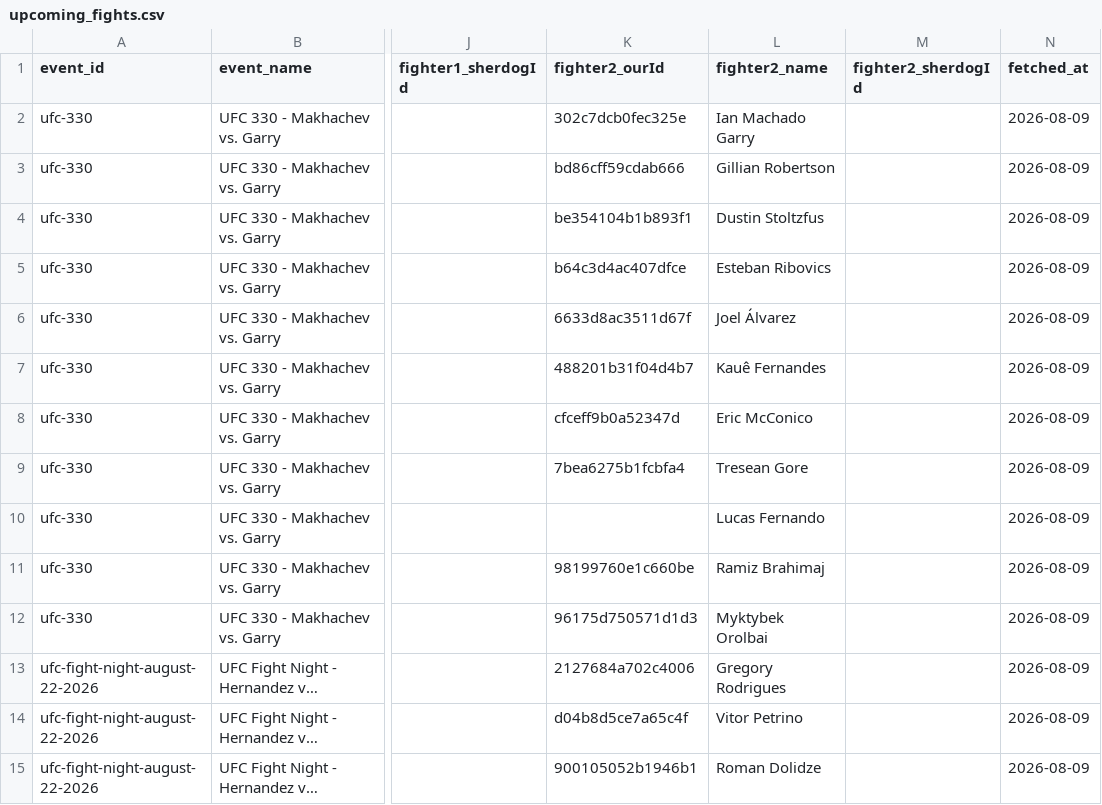
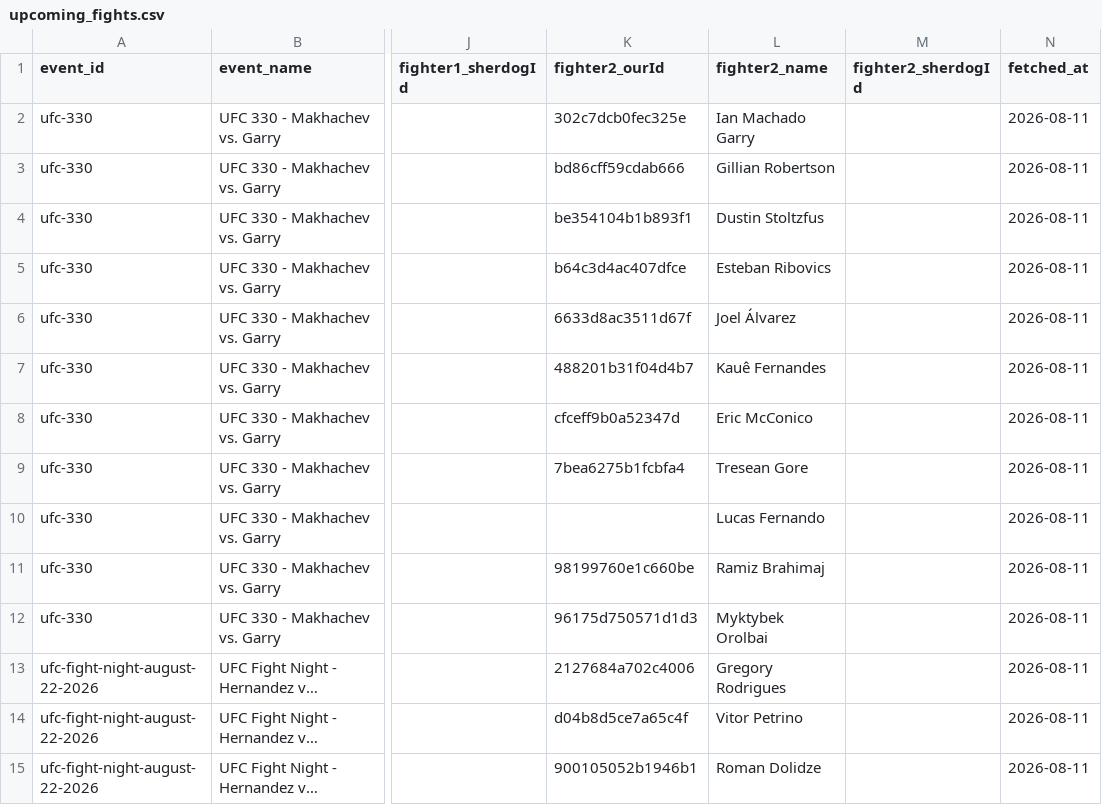
Before and after one commit to Fer6y/FergRank, a CSV file: ufc-rankings/data/upcoming_fights.csv, drawn as a sheet; only a part is shown, gaps mark what is left out; long unchanged cells end in …; the diff covers the shown part only; the diff names each change by its address in the sheet, - before the commit and + after, or states it on an @@ line.

```diff
--- a/ufc-rankings/data/upcoming_fights.csv
+++ b/ufc-rankings/data/upcoming_fights.csv
-N2:N15 (fetched_at): 2026-08-09
+N2:N15 (fetched_at): 2026-08-11
```
Also changed, not shown: 19 edited cells elsewhere in this file, ufc-rankings/data/canonical/fighter_dob.csv, ufc-rankings/data/official_rankings.csv, 3 other files.
